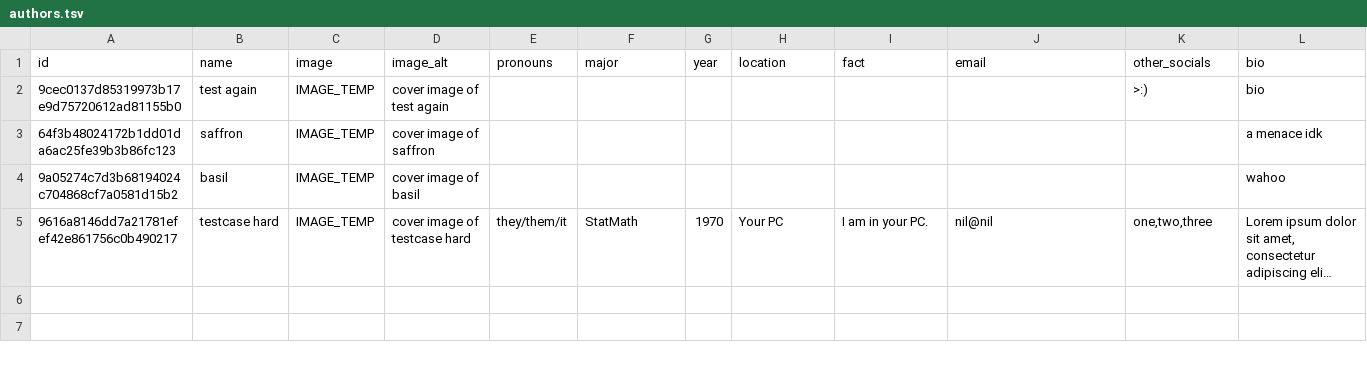
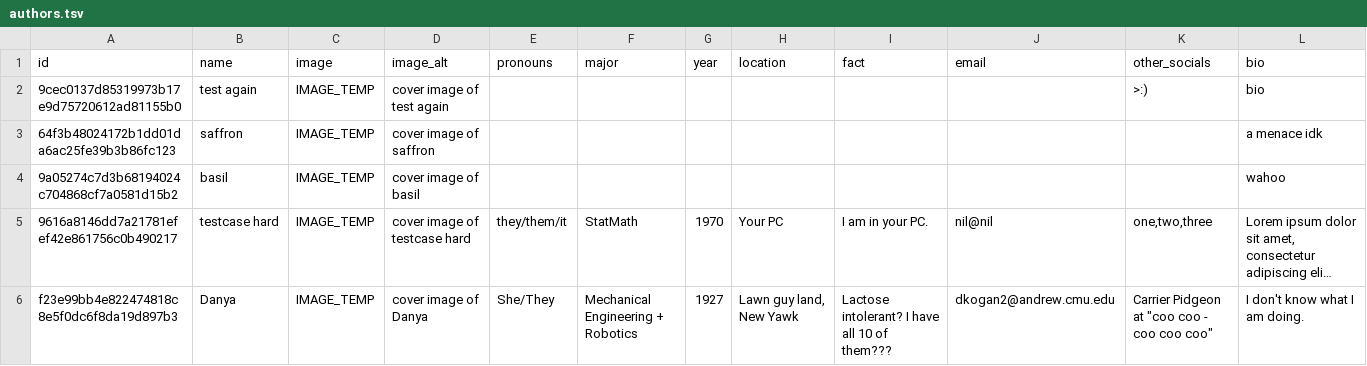
Before and after one commit to wade-cheng/cmureadme-website, a TSV file: authors.tsv, drawn as a sheet; long unchanged cells end in …; the diff names each change by its address in the sheet, - before the commit and + after, or states it on an @@ line.

Commit message:
add danya to authors

```diff
--- a/authors.tsv
+++ b/authors.tsv
+row 6: f23e99bb4e822474818c8e5f0dc6f8da19d897b3 | Danya | IMAGE_TEMP | cover image of Danya | She/They | Mechanical Engineering + Robotics | 1927 | Lawn guy land, New Yawk | Lactose intolerant? I have all 10 of them??? | dkogan2@andrew.cmu.edu | Carrier Pidgeon at "coo coo - coo coo coo" | I don't know what I am doing.
```
Also changed, not shown: 1 other file.
